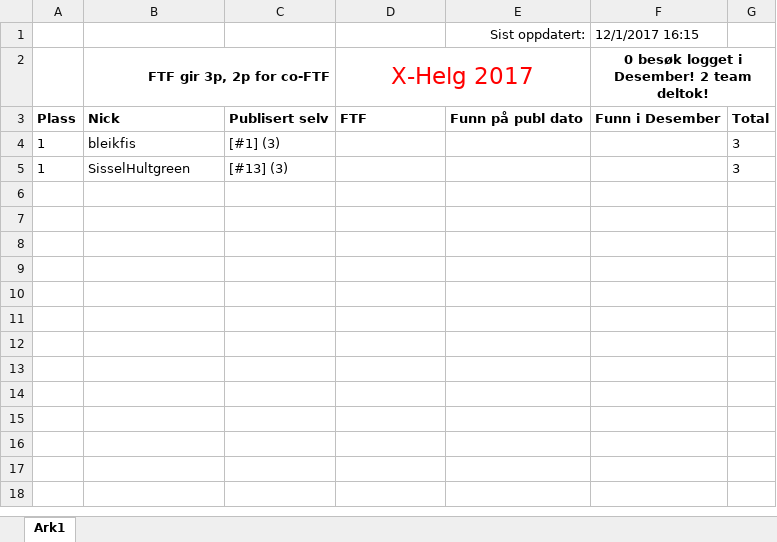
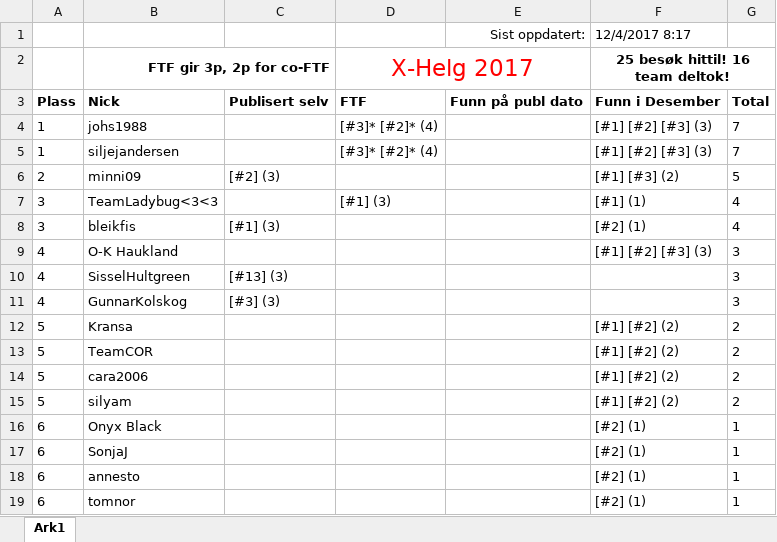
Before and after one commit to tplive/xhelg-stats, an Excel workbook: X-Helg 2017 Statistikk.xlsx, sheet Ark1, drawn as a sheet; values as stored, in another font and other column widths than the file's, no borders; addresses are those after the commit; the diff names each change by its address in the sheet, - before the commit and + after, or states it on an @@ line.

Commit message:
Statistikk for 3. Desember. Fikset årstall i skriptet, sto til 2016.

```diff
--- a/X-Helg 2017 Statistikk.xlsx (sheet Ark1)
+++ b/X-Helg 2017 Statistikk.xlsx (sheet Ark1)
-F1 (25 besøk hittil! 16 team deltok!): 12/1/2017 16:15
+F1 (25 besøk hittil! 16 team deltok!): 12/4/2017 8:17
-F2: 0 besøk logget i Desember! 2 team deltok!
+F2: 25 besøk hittil! 16 team deltok!
+row 4: 1 | johs1988 |  | [#3]* [#2]* (4) |  | [#1] [#2] [#3] (3) | 7
+row 5: 1 | siljejandersen |  | [#3]* [#2]* (4) |  | [#1] [#2] [#3] (3) | 7
+row 6: 2 | minni09 | [#2] (3) |  |  | [#1] [#3] (2) | 5
+row 7: 3 | TeamLadybug<3<3 |  | [#1] (3) |  | [#1] (1) | 4
-A8: 1
+A8: 3
-F8 (25 besøk hittil! 16 team deltok!): (empty)
+F8 (25 besøk hittil! 16 team deltok!): [#2] (1)
-G8: 3
+G8: 4
+row 9: 4 | O-K Haukland |  |  |  | [#1] [#2] [#3] (3) | 3
-A10: 1
+A10: 4
+row 11: 4 | GunnarKolskog | [#3] (3) |  |  |  | 3
+row 12: 5 | Kransa |  |  |  | [#1] [#2] (2) | 2
+row 13: 5 | TeamCOR |  |  |  | [#1] [#2] (2) | 2
+row 14: 5 | cara2006 |  |  |  | [#1] [#2] (2) | 2
+row 15: 5 | silyam |  |  |  | [#1] [#2] (2) | 2
+row 16: 6 | Onyx Black |  |  |  | [#2] (1) | 1
+row 17: 6 | SonjaJ |  |  |  | [#2] (1) | 1
+row 18: 6 | annesto |  |  |  | [#2] (1) | 1
+row 19: 6 | tomnor |  |  |  | [#2] (1) | 1
```
Also changed, not shown: 4 other files.
